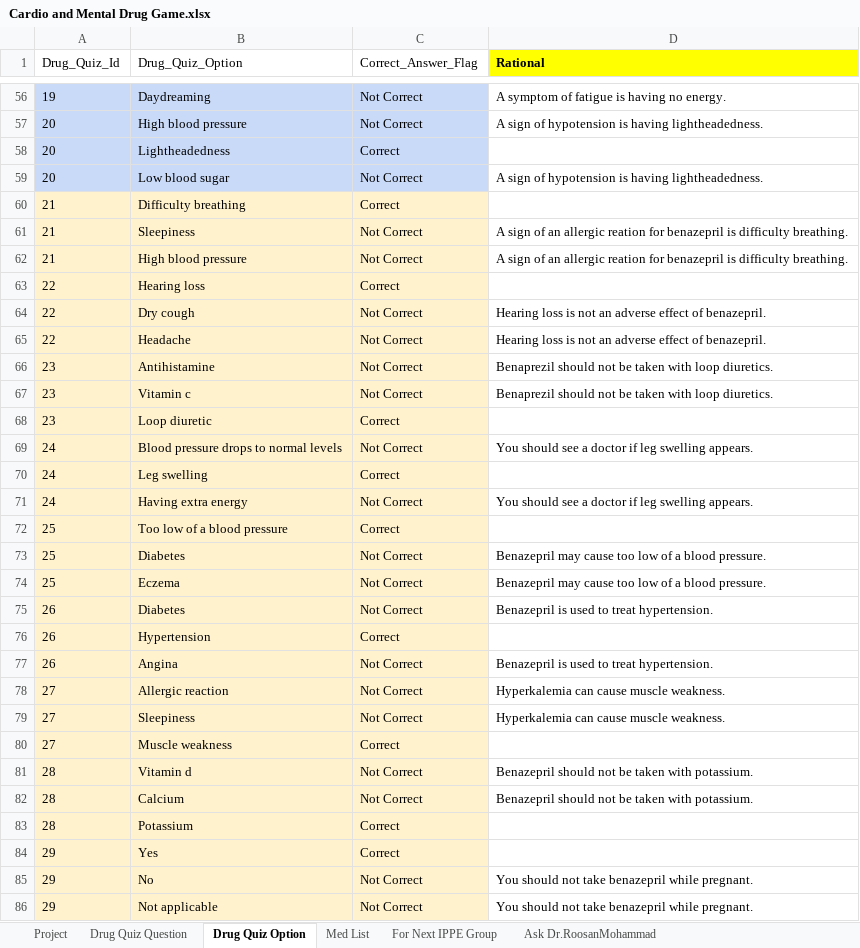
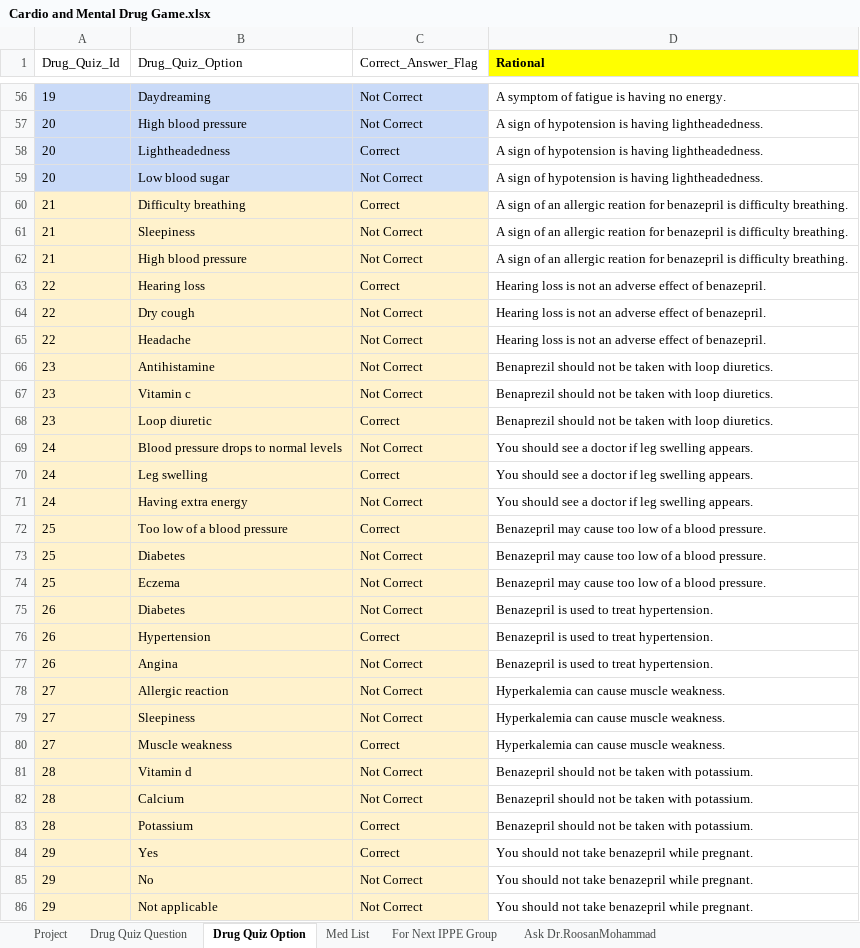
Before and after one commit to nash90/medical-app, an Excel workbook: script/data/Cardio and Mental Drug Game.xlsx, sheet Drug Quiz Option, drawn as a sheet; only a part is shown, gaps mark what is left out; values as stored, in another font and other column widths than the file's, no borders; the diff covers the shown part only; the diff names each change by its address in the sheet, - before the commit and + after, or states it on an @@ line.

```diff
--- a/script/data/Cardio and Mental Drug Game.xlsx (sheet Drug Quiz Option)
+++ b/script/data/Cardio and Mental Drug Game.xlsx (sheet Drug Quiz Option)
-D58 (Rational): (empty)
+D58 (Rational): A sign of hypotension is having lightheadedness.
-D60 (Rational): (empty)
+D60 (Rational): A sign of an allergic reation for benazepril is difficulty breathing.
-D63 (Rational): (empty)
+D63 (Rational): Hearing loss is not an adverse effect of benazepril.
-D68 (Rational): (empty)
+D68 (Rational): Benaprezil should not be taken with loop diuretics.
-D70 (Rational): (empty)
+D70 (Rational): You should see a doctor if leg swelling appears.
-D72 (Rational): (empty)
+D72 (Rational): Benazepril may cause too low of a blood pressure.
-D76 (Rational): (empty)
+D76 (Rational): Benazepril is used to treat hypertension.
-D80 (Rational): (empty)
+D80 (Rational): Hyperkalemia can cause muscle weakness.
-D83 (Rational): (empty)
+D83 (Rational): Benazepril should not be taken with potassium.
-D84 (Rational): (empty)
+D84 (Rational): You should not take benazepril while pregnant.
```
Also changed, not shown: 904 edited cells and cell formats elsewhere in this sheet, sheet Project, 1 other file.
